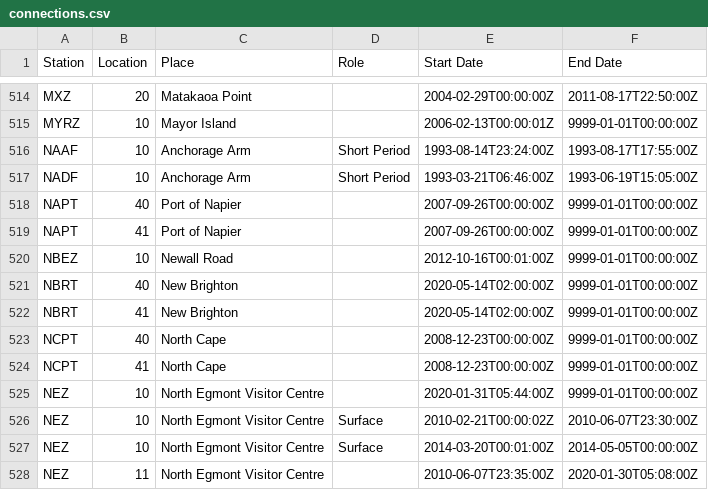
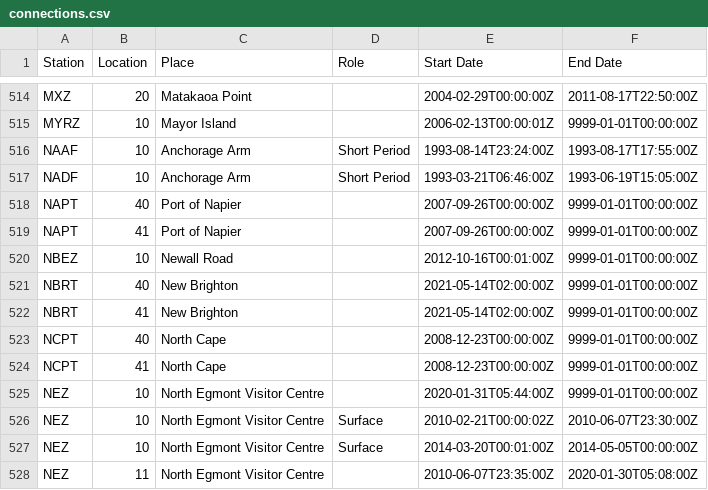
Before and after one commit to salichon/delta, a CSV file: install/connections.csv, drawn as a sheet; only a part is shown, gaps mark what is left out.

```diff
--- a/install/connections.csv
+++ b/install/connections.csv
@@ -520,4 +520,4 @@ NAPT,41,Port of Napier,,2007-09-26T00:00:00Z,9999-01-01T00:00:00Z
 NBEZ,10,Newall Road,,2012-10-16T00:01:00Z,9999-01-01T00:00:00Z
-NBRT,40,New Brighton,,2020-05-14T02:00:00Z,9999-01-01T00:00:00Z
-NBRT,41,New Brighton,,2020-05-14T02:00:00Z,9999-01-01T00:00:00Z
+NBRT,40,New Brighton,,2021-05-14T02:00:00Z,9999-01-01T00:00:00Z
+NBRT,41,New Brighton,,2021-05-14T02:00:00Z,9999-01-01T00:00:00Z
 NCPT,40,North Cape,,2008-12-23T00:00:00Z,9999-01-01T00:00:00Z
```
Also changed, not shown: install/dataloggers.csv, install/streams.csv.
